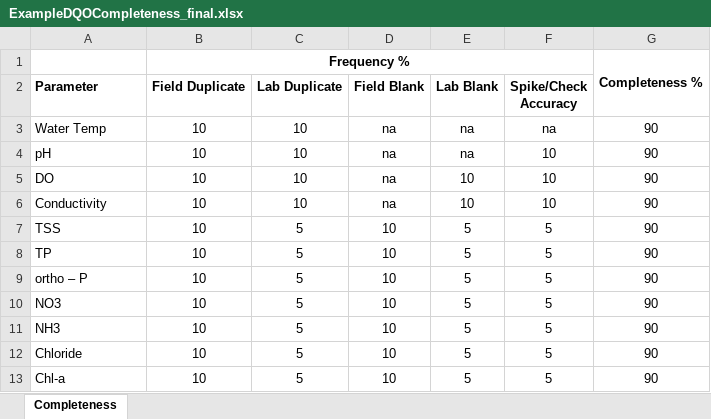
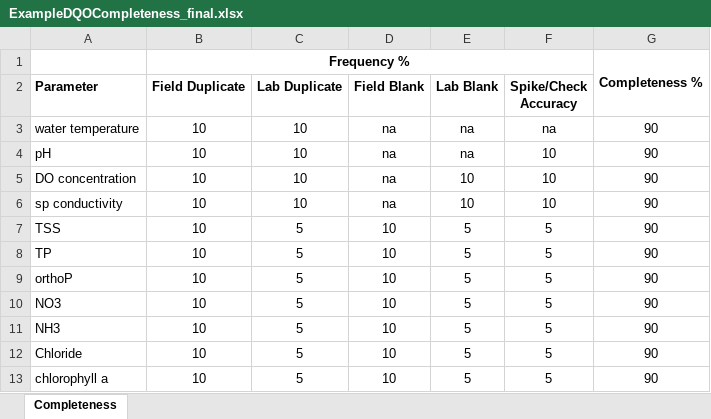
Before and after one commit to massbays-tech/MassWateR, an Excel workbook: inst/extdata/ExampleDQOCompleteness_final.xlsx, sheet Completeness, drawn as a sheet; values as stored, in another font and other column widths than the file's, no borders; the diff names each change by its address in the sheet, - before the commit and + after, or states it on an @@ line.

Commit message:
working on data checks for dqo

```diff
--- a/inst/extdata/ExampleDQOCompleteness_final.xlsx (sheet Completeness)
+++ b/inst/extdata/ExampleDQOCompleteness_final.xlsx (sheet Completeness)
-A3 (Parameter): Water Temp
+A3 (Parameter): water temperature
-A5 (Parameter): DO
+A5 (Parameter): DO concentration
-A6 (Parameter): Conductivity
+A6 (Parameter): sp conductivity
-A9 (Parameter): ortho – P
+A9 (Parameter): orthoP
-A13 (Parameter): Chl-a
+A13 (Parameter): chlorophyll a
```
Also changed, not shown: inst/extdata/ExampleDQOAccuracy_final.xlsx, 19 other files.
